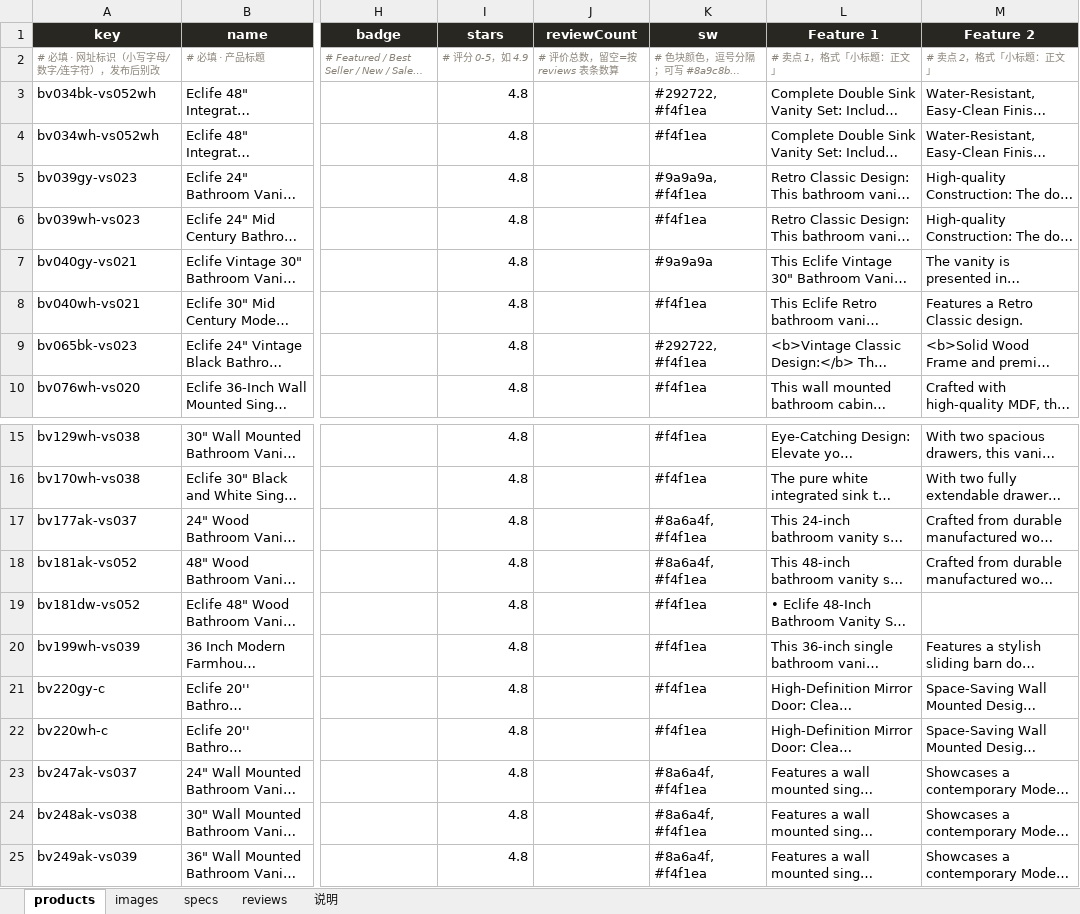
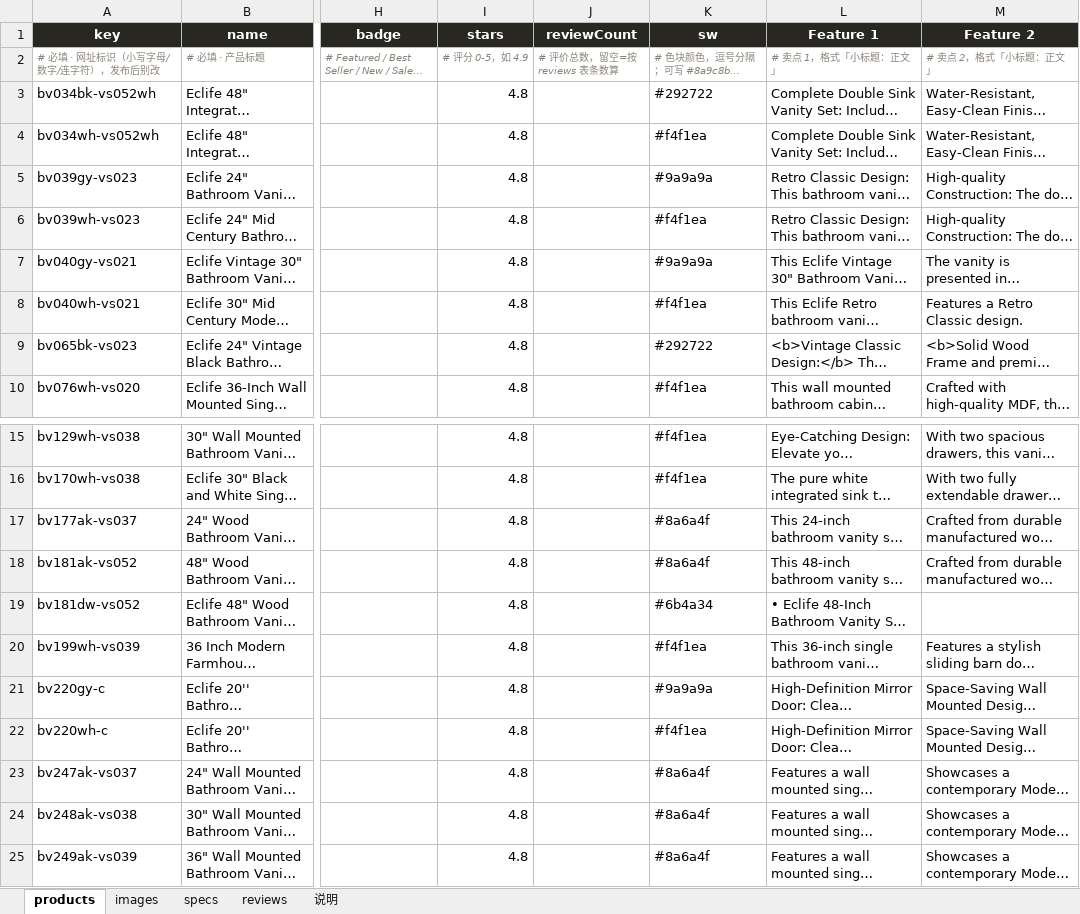
Before and after one commit to romainyang/eclife-store, an Excel workbook: new-products-20261123.xlsx, sheet products, drawn as a sheet; only a part is shown, gaps mark what is left out; long unchanged cells end in …; values as stored, in another font and other column widths than the file's, no borders; the diff names each change by its address in the sheet, - before the commit and + after, or states it on an @@ line.

```diff
--- a/new-products-20261123.xlsx (sheet products)
+++ b/new-products-20261123.xlsx (sheet products)
-K3 (sw): #292722, #f4f1ea
+K3 (sw): #292722
-K5 (sw): #9a9a9a, #f4f1ea
+K5 (sw): #9a9a9a
-K9 (sw): #292722, #f4f1ea
+K9 (sw): #292722
-K17:K18 (sw): #8a6a4f, #f4f1ea
+K17:K18 (sw): #8a6a4f
-K19 (sw): #f4f1ea
+K19 (sw): #6b4a34
-K21 (sw): #f4f1ea
+K21 (sw): #9a9a9a
-K23:K25 (sw): #8a6a4f, #f4f1ea
+K23:K25 (sw): #8a6a4f
```
Also changed, not shown: products.xlsx, 38 other files.
